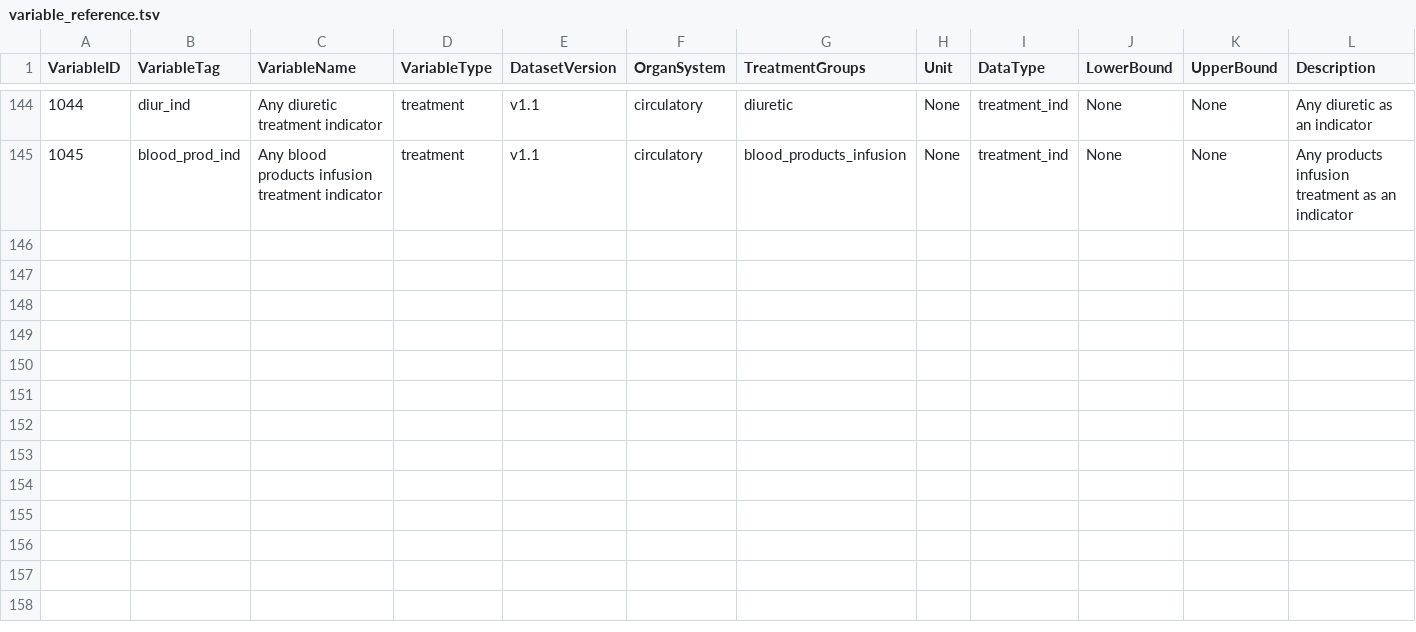
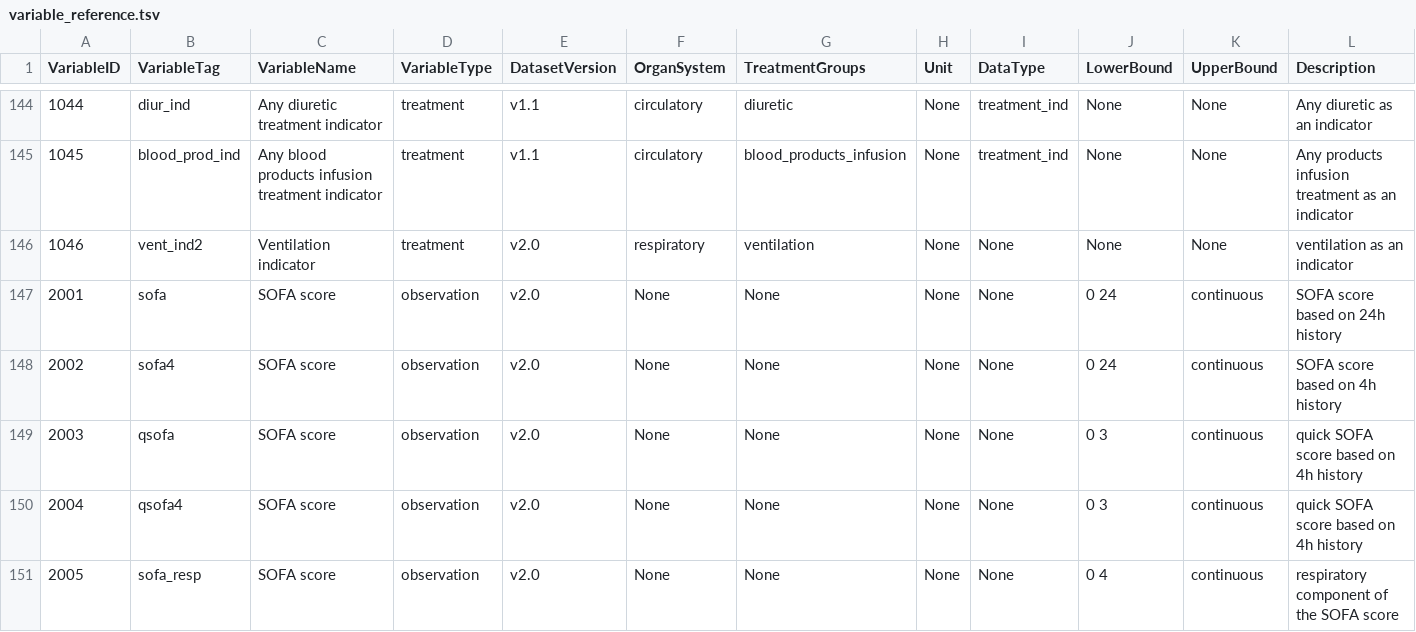
Before and after one commit to mlondschien/icu-benchmarks, a TSV file: resources/variable_reference.tsv, drawn as a sheet; only a part is shown, gaps mark what is left out; rows hold the shown columns only; the diff covers the shown part only; the diff names each change by its address in the sheet, - before the commit and + after, or states it on an @@ line.

Commit message:
add sofa.

```diff
--- a/resources/variable_reference.tsv
+++ b/resources/variable_reference.tsv
+row 146: 1046 | vent_ind2 | Ventilation indicator | treatment | v2.0 | respiratory | ventilation | None | None | None | None | ventilation as an indicator
+row 147: 2001 | sofa | SOFA score | observation | v2.0 | None | None | None | None | 0 24 | continuous | SOFA score based on 24h history
+row 148: 2002 | sofa4 | SOFA score | observation | v2.0 | None | None | None | None | 0 24 | continuous | SOFA score based on 4h history
+row 149: 2003 | qsofa | SOFA score | observation | v2.0 | None | None | None | None | 0 3 | continuous | quick SOFA score based on 4h history
+row 150: 2004 | qsofa4 | SOFA score | observation | v2.0 | None | None | None | None | 0 3 | continuous | quick SOFA score based on 4h history
+row 151: 2005 | sofa_resp | SOFA score | observation | v2.0 | None | None | None | None | 0 4 | continuous | respiratory component of the SOFA score
```
Also changed, not shown: 5 added rows and 1 edited cell elsewhere in this file.
